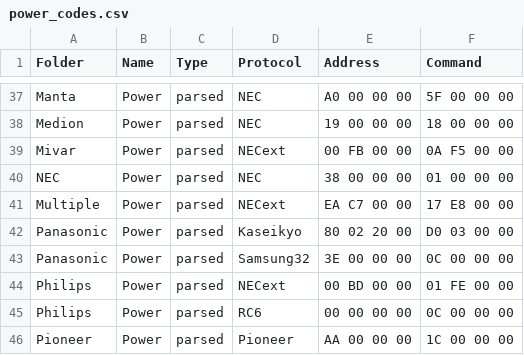
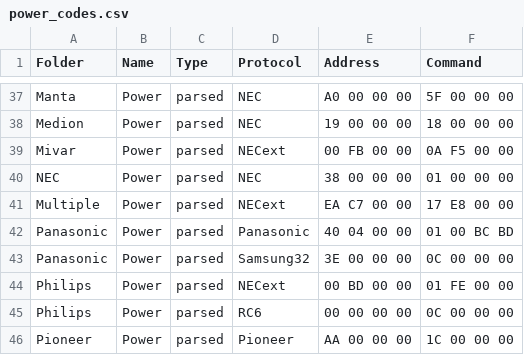
Before and after one commit to DevinReichenbach/Foxware, a CSV file: data/power_codes.csv, drawn as a sheet; only a part is shown, gaps mark what is left out.

Commit message:
add Panasonic Power protocol

```diff
--- a/data/power_codes.csv
+++ b/data/power_codes.csv
@@ -41,3 +41,3 @@ NEC,Power,parsed,NEC,38 00 00 00,01 00 00 00
 Multiple,Power,parsed,NECext,EA C7 00 00,17 E8 00 00
-Panasonic,Power,parsed,Kaseikyo,80 02 20 00,D0 03 00 00
+Panasonic,Power,parsed,Panasonic,40 04 00 00,01 00 BC BD
 Panasonic,Power,parsed,Samsung32,3E 00 00 00,0C 00 00 00
```
Also changed, not shown: 1 other file.
